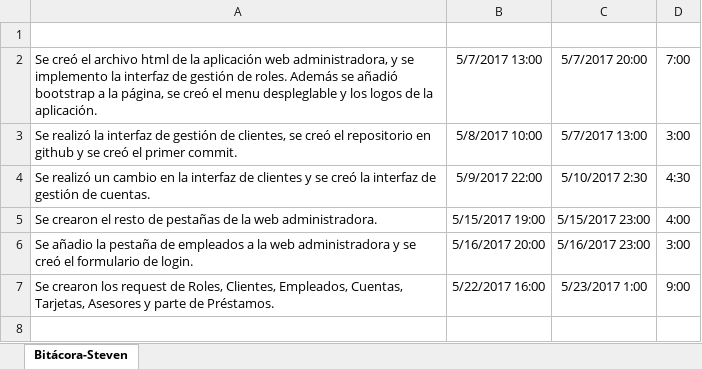
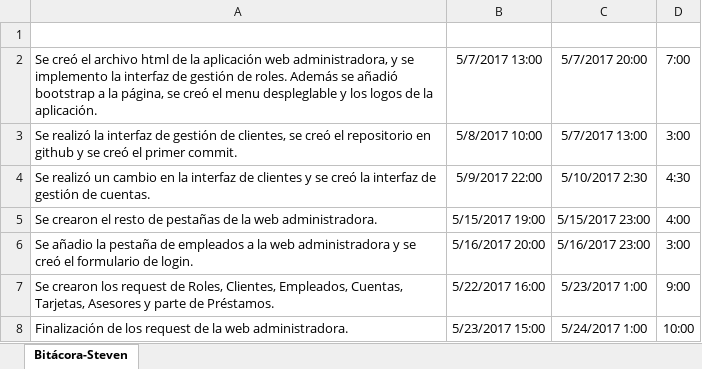
Before and after one commit to stevensg97/Proyecto-2-Bases-de-Datos, an Excel workbook: Bitácora-Steven.xlsx, sheet Bitácora-Steven, drawn as a sheet; values as stored, in another font and other column widths than the file's, no borders; the diff names each change by its address in the sheet, - before the commit and + after, or states it on an @@ line.

Commit message:
Finalización de los request de la web administradora.

```diff
--- a/Bitácora-Steven.xlsx (sheet Bitácora-Steven)
+++ b/Bitácora-Steven.xlsx (sheet Bitácora-Steven)
+row 8: Finalización de los request de la web administradora. | 5/23/2017 15:00 | 5/24/2017 1:00 | 10:00
```
Also changed, not shown: 1 other file.
